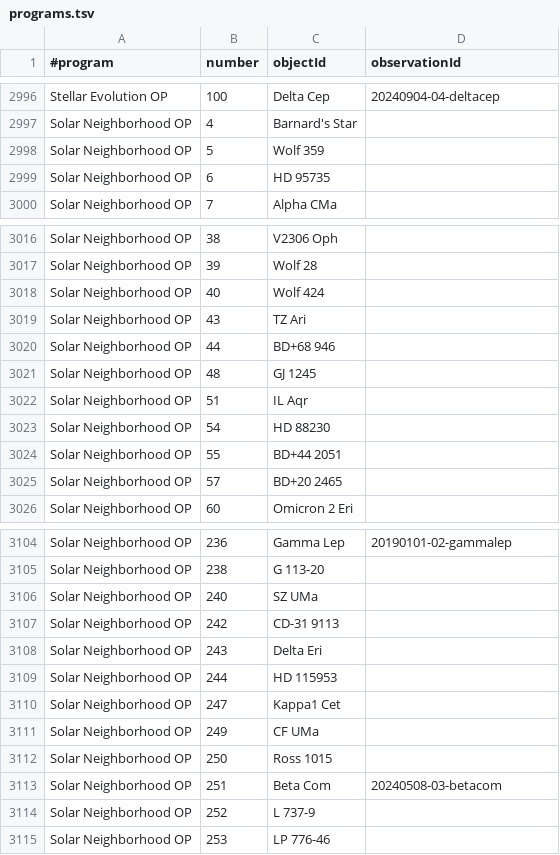
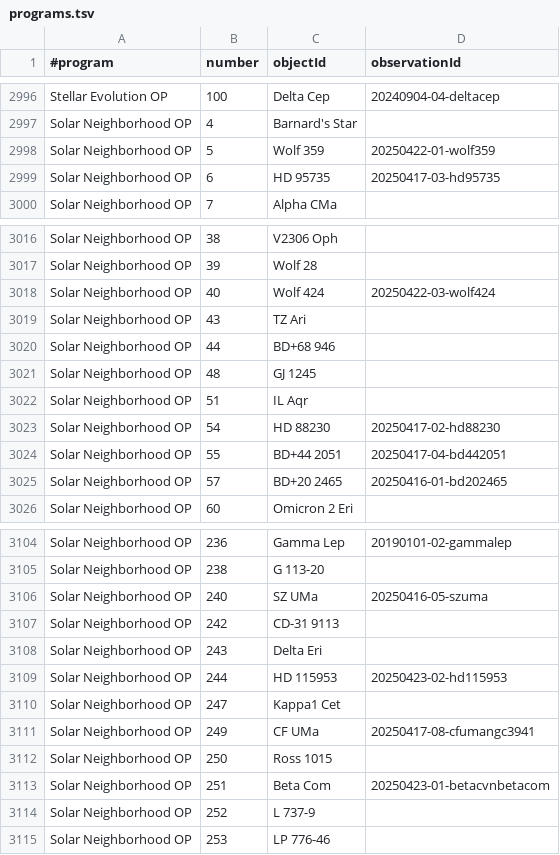
Before and after one commit to jonathanacross/astrodb, a TSV file: data/programs.tsv, drawn as a sheet; only a part is shown, gaps mark what is left out; the diff covers the shown part only.

```diff
--- a/data/programs.tsv
+++ b/data/programs.tsv
@@ -2997,4 +2997,4 @@ Stellar Evolution OP	100	Delta Cep	20240904-04-deltacep
 Solar Neighborhood OP	4	Barnard's Star	
-Solar Neighborhood OP	5	Wolf 359	
-Solar Neighborhood OP	6	HD 95735	
+Solar Neighborhood OP	5	Wolf 359	20250422-01-wolf359
+Solar Neighborhood OP	6	HD 95735	20250417-03-hd95735
 Solar Neighborhood OP	7	Alpha CMa	
@@ -3017,3 +3017,3 @@ Solar Neighborhood OP	38	V2306 Oph
 Solar Neighborhood OP	39	Wolf 28	
-Solar Neighborhood OP	40	Wolf 424	
+Solar Neighborhood OP	40	Wolf 424	20250422-03-wolf424
 Solar Neighborhood OP	43	TZ Ari	
@@ -3022,5 +3022,5 @@ Solar Neighborhood OP	48	GJ 1245
 Solar Neighborhood OP	51	IL Aqr	
-Solar Neighborhood OP	54	HD 88230	
-Solar Neighborhood OP	55	BD+44 2051	
-Solar Neighborhood OP	57	BD+20 2465	
+Solar Neighborhood OP	54	HD 88230	20250417-02-hd88230
+Solar Neighborhood OP	55	BD+44 2051	20250417-04-bd442051
+Solar Neighborhood OP	57	BD+20 2465	20250416-01-bd202465
 Solar Neighborhood OP	60	Omicron 2 Eri	
@@ -3105,10 +3105,10 @@ Solar Neighborhood OP	236	Gamma Lep	20190101-02-gammalep
 Solar Neighborhood OP	238	G 113-20	
-Solar Neighborhood OP	240	SZ UMa	
+Solar Neighborhood OP	240	SZ UMa	20250416-05-szuma
 Solar Neighborhood OP	242	CD-31 9113	
 Solar Neighborhood OP	243	Delta Eri	
-Solar Neighborhood OP	244	HD 115953	
+Solar Neighborhood OP	244	HD 115953	20250423-02-hd115953
 Solar Neighborhood OP	247	Kappa1 Cet	
-Solar Neighborhood OP	249	CF UMa	
+Solar Neighborhood OP	249	CF UMa	20250417-08-cfumangc3941
 Solar Neighborhood OP	250	Ross 1015	
-Solar Neighborhood OP	251	Beta Com	20240508-03-betacom
+Solar Neighborhood OP	251	Beta Com	20250423-01-betacvnbetacom
 Solar Neighborhood OP	252	L 737-9	
```
Also changed, not shown: 10 edited cells elsewhere in this file, data/observations.tsv.
